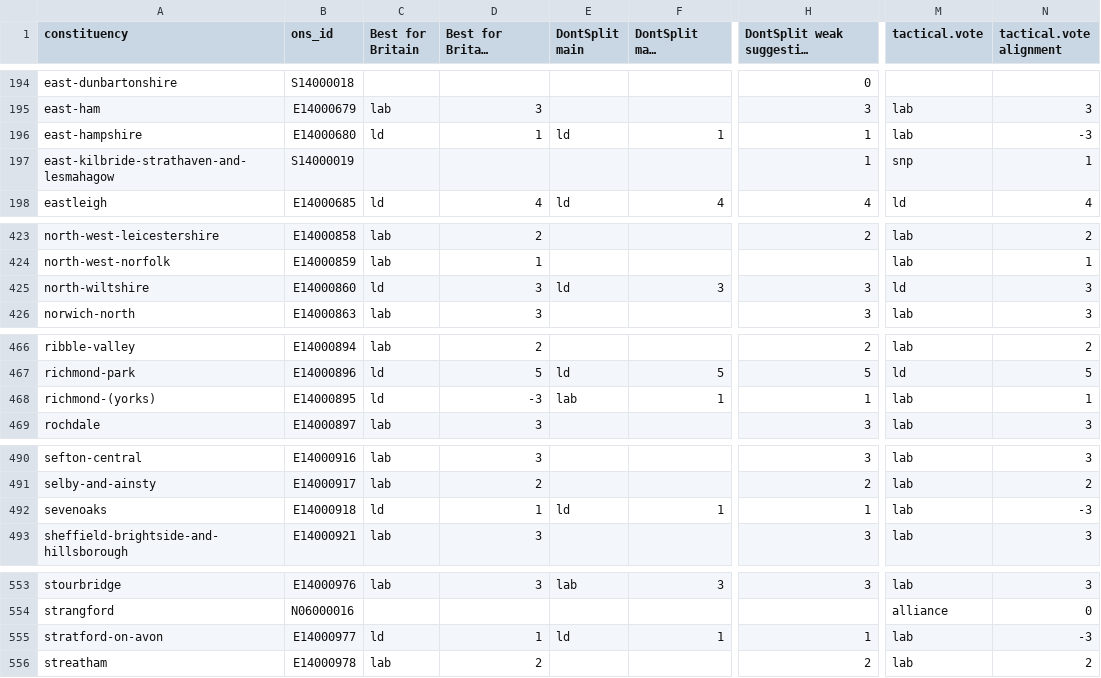
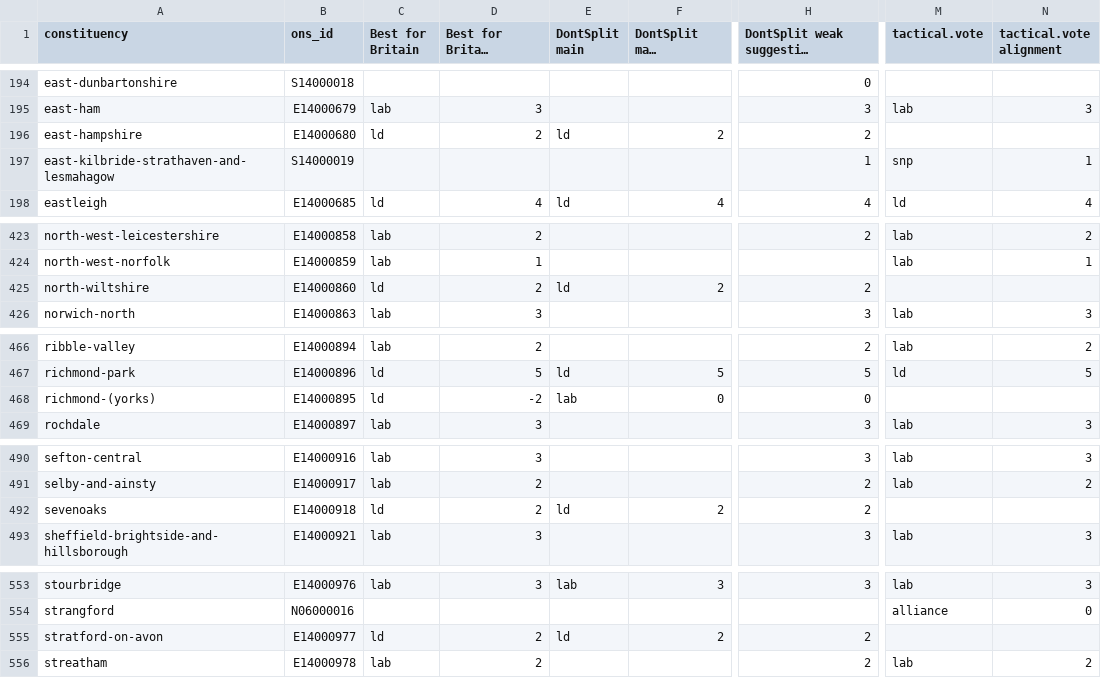
Before and after one commit to h2g2bob/dontsplittheremainvote, a CSV file: generated/other_sites.csv, drawn as a sheet; only a part is shown, gaps mark what is left out; long unchanged cells end in …; the diff covers the shown part only; the diff names each change by its address in the sheet, - before the commit and + after, or states it on an @@ line.

```diff
--- a/generated/other_sites.csv
+++ b/generated/other_sites.csv
-D196 (Best for Britain alignment): 1
+D196 (Best for Britain alignment): 2
-F196 (DontSplit main alignment): 1
+F196 (DontSplit main alignment): 2
-H196: 1
+H196: 2
-M196 (tactical.vote): lab
+M196 (tactical.vote): (empty)
-N196 (tactical.vote alignment): -3
+N196 (tactical.vote alignment): (empty)
-D425 (Best for Britain alignment): 3
+D425 (Best for Britain alignment): 2
-F425 (DontSplit main alignment): 3
+F425 (DontSplit main alignment): 2
-H425: 3
+H425: 2
-M425 (tactical.vote): ld
+M425 (tactical.vote): (empty)
-N425 (tactical.vote alignment): 3
+N425 (tactical.vote alignment): (empty)
-D468 (Best for Britain alignment): -3
+D468 (Best for Britain alignment): -2
-F468 (DontSplit main alignment): 1
+F468 (DontSplit main alignment): 0
-H468: 1
+H468: 0
-M468 (tactical.vote): lab
+M468 (tactical.vote): (empty)
-N468 (tactical.vote alignment): 1
+N468 (tactical.vote alignment): (empty)
-D492 (Best for Britain alignment): 1
+D492 (Best for Britain alignment): 2
-F492 (DontSplit main alignment): 1
+F492 (DontSplit main alignment): 2
-H492: 1
+H492: 2
-M492 (tactical.vote): lab
+M492 (tactical.vote): (empty)
-N492 (tactical.vote alignment): -3
+N492 (tactical.vote alignment): (empty)
-D555 (Best for Britain alignment): 1
+D555 (Best for Britain alignment): 2
-F555 (DontSplit main alignment): 1
+F555 (DontSplit main alignment): 2
-H555: 1
+H555: 2
-M555 (tactical.vote): lab
+M555 (tactical.vote): (empty)
-N555 (tactical.vote alignment): -3
+N555 (tactical.vote alignment): (empty)
```
Also changed, not shown: 116 edited cells elsewhere in this file, 3 other files.
